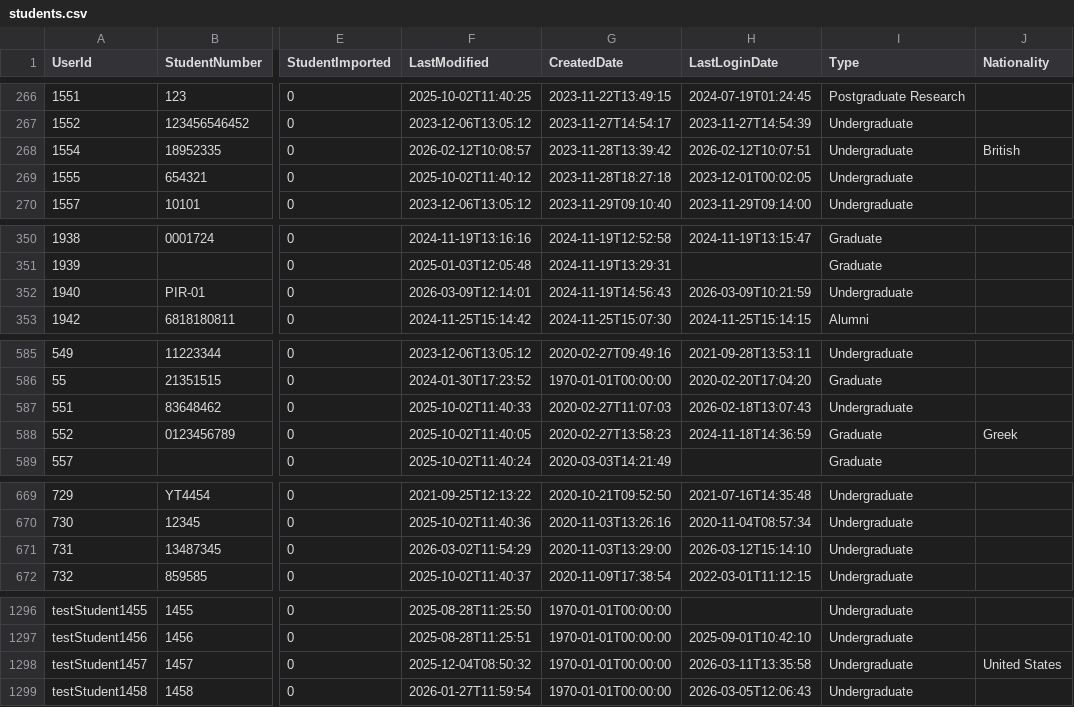
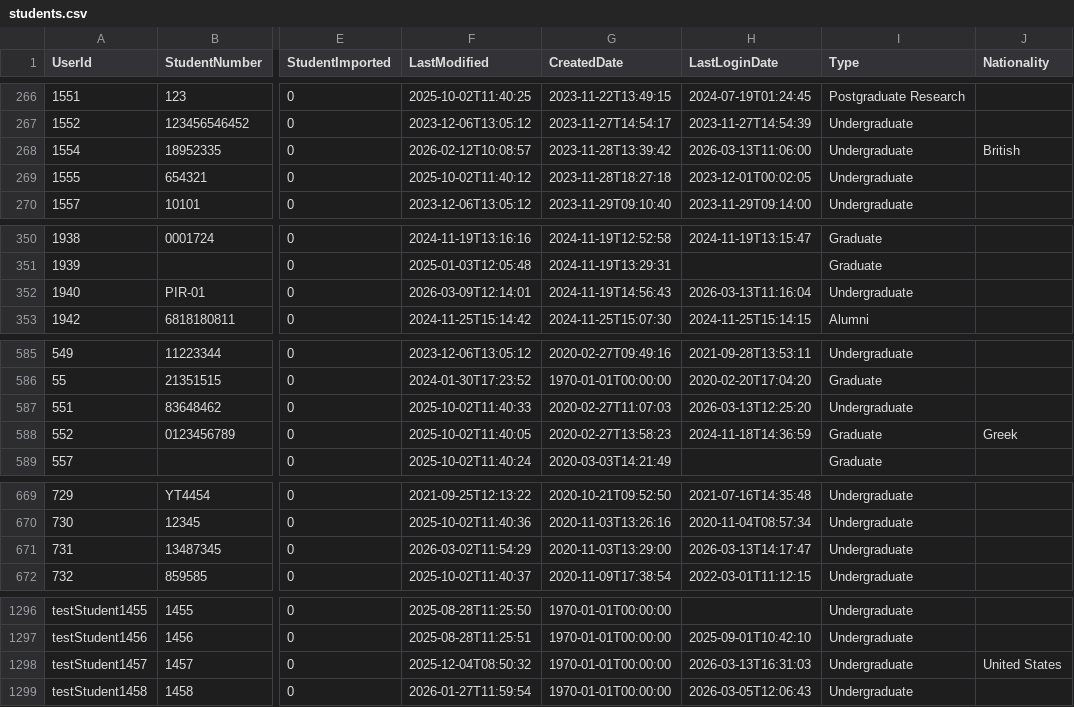
Before and after one commit to falaknaazkhan14/Trial, a CSV file: data/students.csv, drawn as a sheet; only a part is shown, gaps mark what is left out; the diff covers the shown part only; the diff names each change by its address in the sheet, - before the commit and + after, or states it on an @@ line.

```diff
--- a/data/students.csv
+++ b/data/students.csv
-H268 (LastLoginDate): 2026-02-12T10:07:51
+H268 (LastLoginDate): 2026-03-13T11:06:00
-H352 (LastLoginDate): 2026-03-09T10:21:59
+H352 (LastLoginDate): 2026-03-13T11:16:04
-H587 (LastLoginDate): 2026-02-18T13:07:43
+H587 (LastLoginDate): 2026-03-13T12:25:20
-H671 (LastLoginDate): 2026-03-12T15:14:10
+H671 (LastLoginDate): 2026-03-13T14:17:47
-H1298 (LastLoginDate): 2026-03-11T13:35:58
+H1298 (LastLoginDate): 2026-03-13T16:31:03
```
Also changed, not shown: 1 edited cell elsewhere in this file, data/appointment_bookings.csv, data/appointment_slots.csv, 3 other files.
